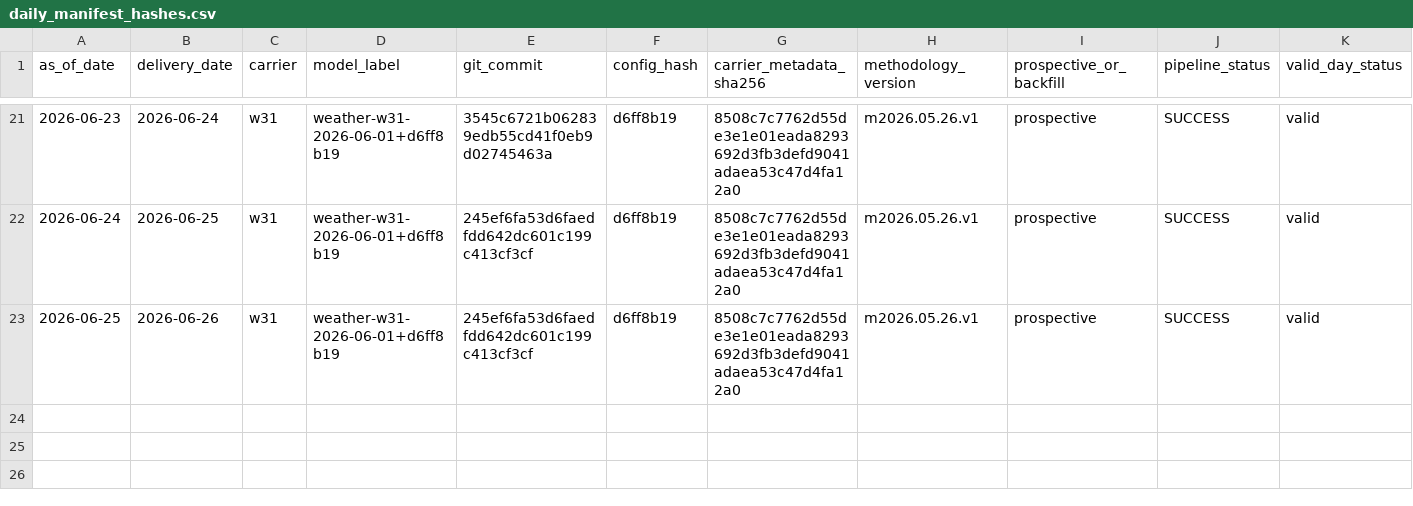
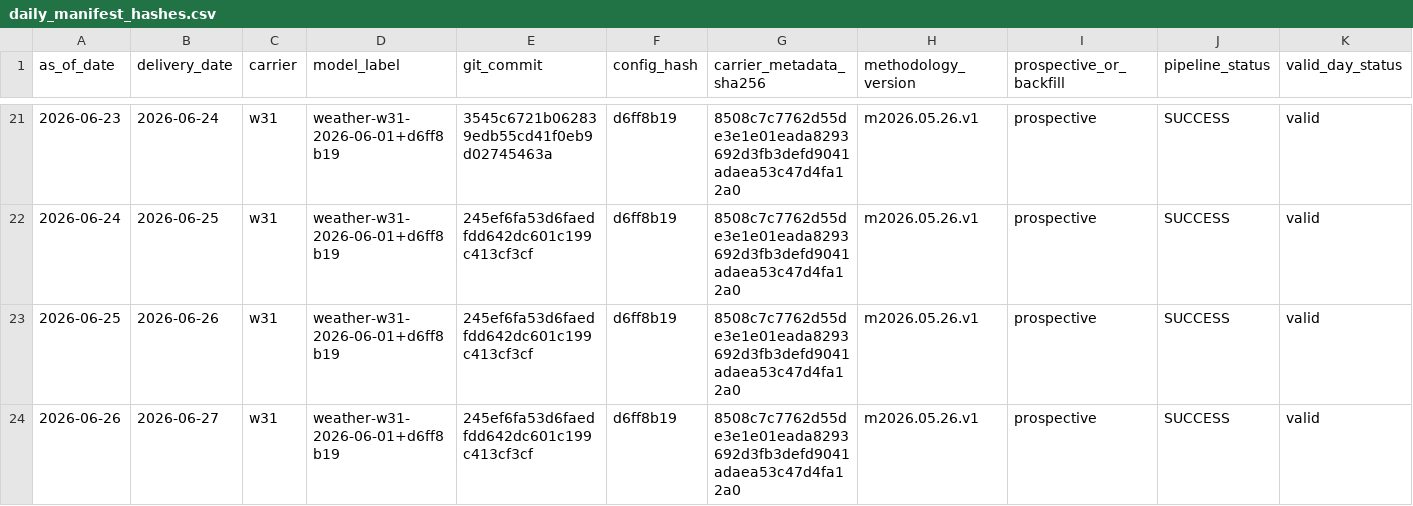
Before and after one commit to jameskim247/ercot-ptp-track-record, a CSV file: hashes/daily_manifest_hashes.csv, drawn as a sheet; only a part is shown, gaps mark what is left out; rows hold the shown columns only; the diff names each change by its address in the sheet, - before the commit and + after, or states it on an @@ line.

Commit message:
track-record: hash 2026-06-26 w31

```diff
--- a/hashes/daily_manifest_hashes.csv
+++ b/hashes/daily_manifest_hashes.csv
+row 24: 2026-06-26 | 2026-06-27 | w31 | weather-w31-2026-06-01+d6ff8b19 | 245ef6fa53d6faedfdd642dc601c199c413cf3cf | d6ff8b19 | 8508c7c7762d55de3e1e01eada8293692d3fb3defd9041adaea53c47d4fa12a0 | m2026.05.26.v1 | prospective | SUCCESS | valid
```
Also changed, not shown: hashes/timestamp_proofs.csv, 6 other files.
